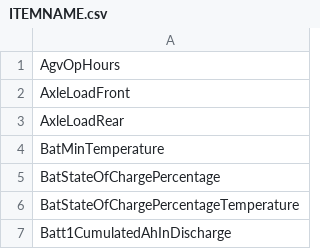
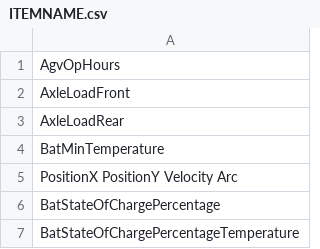
Before and after one commit to Watson688/MICT_ELCM, a CSV file: Src/ELCM/ITEMNAME.csv, drawn as a sheet; only a part is shown; the shorter side is filled out with more unchanged rows.

Commit message:
added new columns

```diff
--- a/Src/ELCM/ITEMNAME.csv
+++ b/Src/ELCM/ITEMNAME.csv
@@ -4,2 +4,3 @@ AxleLoadRear
 BatMinTemperature
+PositionX PositionY Velocity Arc
 BatStateOfChargePercentage
```
Also changed, not shown: 4 other files.
